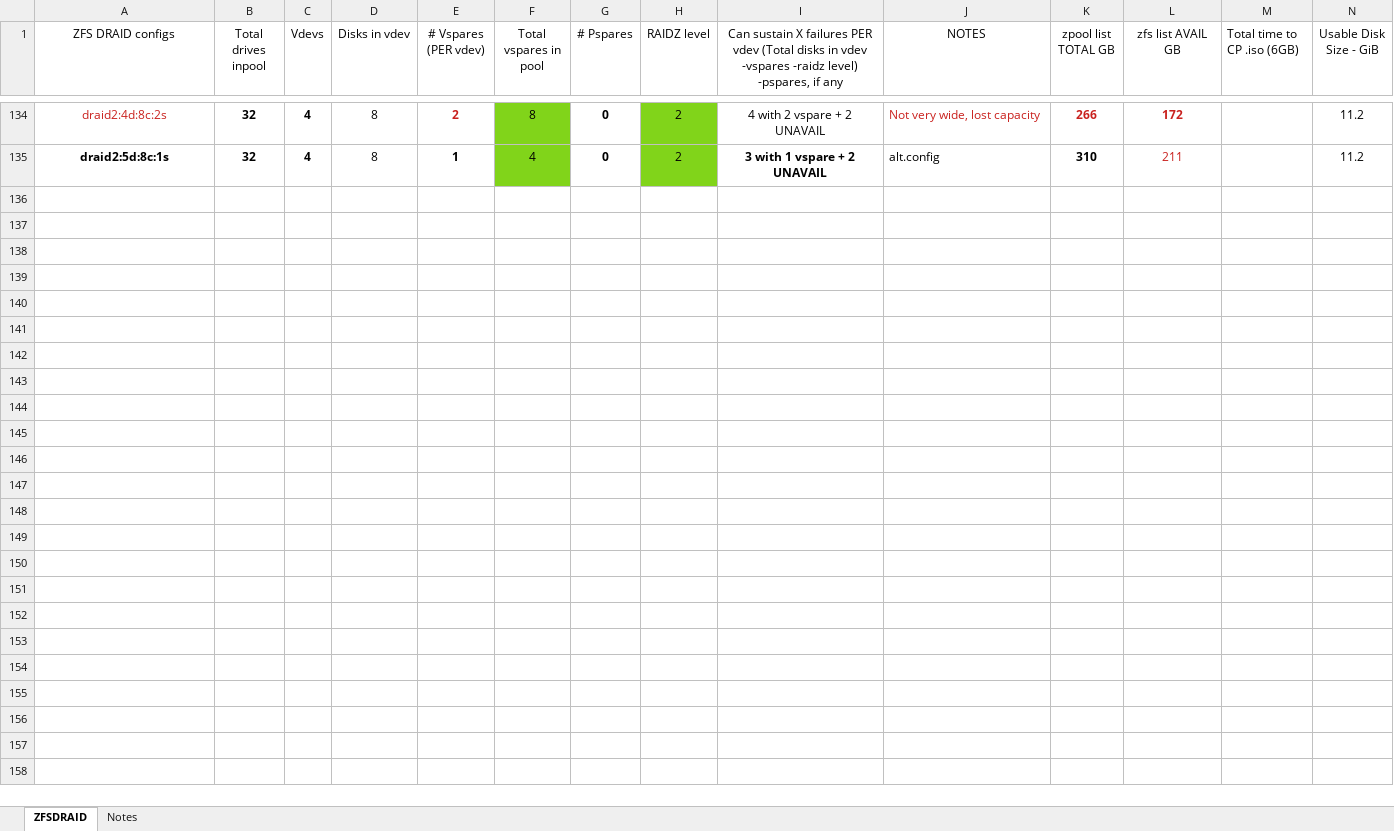
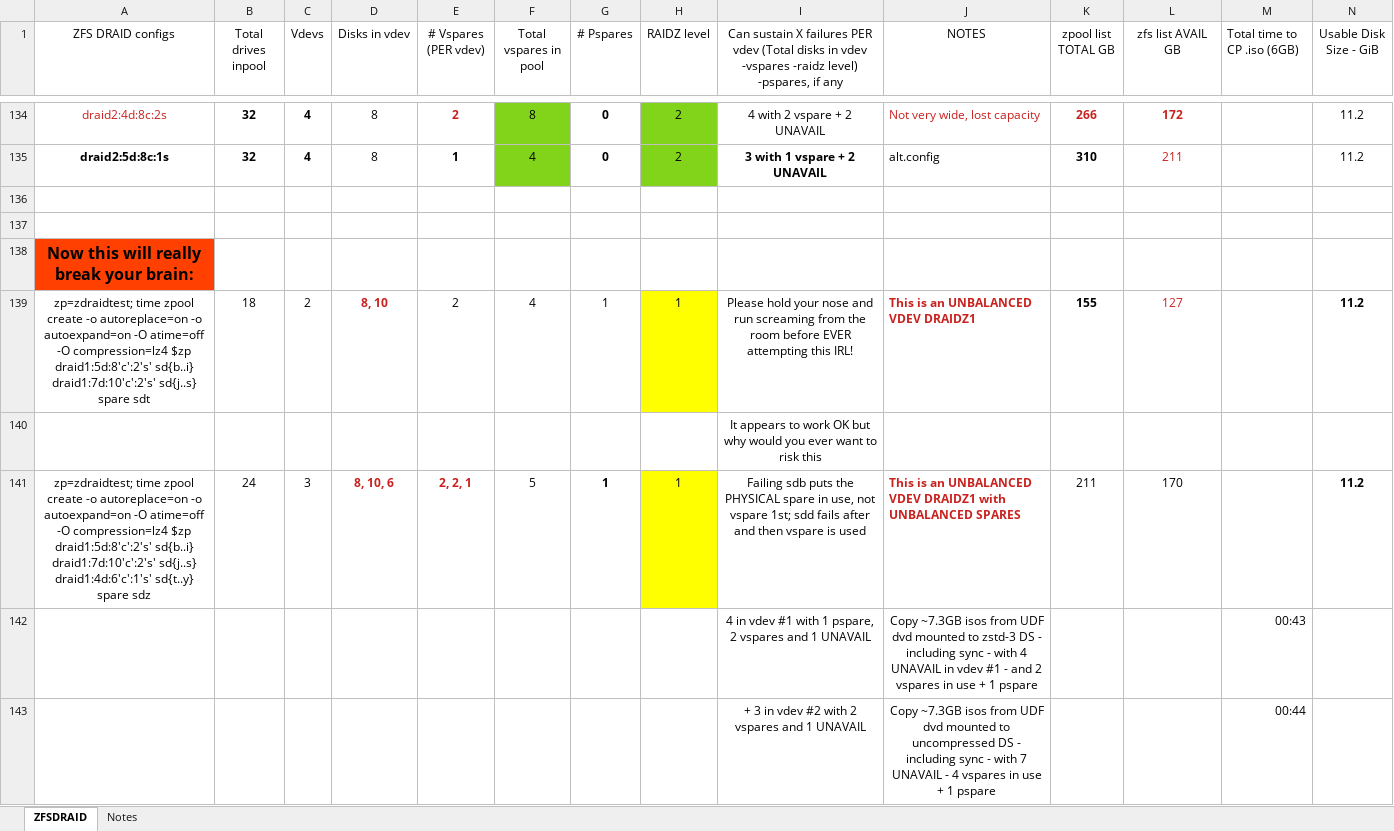
Before and after one commit to kneutron/ansitest, an Excel workbook: ZFS/zfs-draid-configs.xlsx, sheet ZFSDRAID, drawn as a sheet; only a part is shown, gaps mark what is left out; values as stored, in another font and other column widths than the file's, no borders; rows hold the shown columns only; the diff covers the shown part only; the diff names each change by its address in the sheet, - before the commit and + after, or states it on an @@ line.

Commit message:
Add files via upload

```diff
--- a/ZFS/zfs-draid-configs.xlsx (sheet ZFSDRAID)
+++ b/ZFS/zfs-draid-configs.xlsx (sheet ZFSDRAID)
+row 136: (empty)
+row 137: (empty)
+row 138: Now this will really break your brain:
+row 139: zp=zdraidtest; time zpool create -o autoreplace=on -o autoexpand=on -O atime=off -O compression=lz4 $zp draid1:5d:8'c':2's' sd{b..i} draid1:7d:10'c':2's' sd{j..s} spare sdt | 18 | 2 | 8, 10 | 2 | 4 | 1 | 1 | Please hold your nose and run screaming from the room before EVER attempting this IRL! | This is an UNBALANCED VDEV DRAIDZ1 | 155 | 127 |  | 11.2
+row 140:  |  |  |  |  |  |  |  | It appears to work OK but why would you ever want to risk this
+row 141: zp=zdraidtest; time zpool create -o autoreplace=on -o autoexpand=on -O atime=off -O compression=lz4 $zp draid1:5d:8'c':2's' sd{b..i} draid1:7d:10'c':2's' sd{j..s} draid1:4d:6'c':1's' sd{t..y} spare sdz | 24 | 3 | 8, 10, 6 | 2, 2, 1 | 5 | 1 | 1 | Failing sdb puts the PHYSICAL spare in use, not vspare 1st; sdd fails after and then vspare is used | This is an UNBALANCED VDEV DRAIDZ1 with UNBALANCED SPARES | 211 | 170 |  | 11.2
+row 142:  |  |  |  |  |  |  |  | 4 in vdev #1 with 1 pspare, 2 vspares and 1 UNAVAIL | Copy ~7.3GB isos from UDF dvd mounted to zstd-3 DS - including sync - with 4 UNAVAIL in vdev #1 - and 2 vspares in use + 1 pspare |  |  | 00:43
+row 143:  |  |  |  |  |  |  |  | + 3 in vdev #2 with 2 vspares and 1 UNAVAIL | Copy ~7.3GB isos from UDF dvd mounted to uncompressed DS - including sync - with 7 UNAVAIL - 4 vspares in use + 1 pspare |  |  | 00:44
```
Also changed, not shown: 8 added rows and cell formats elsewhere in this sheet.
